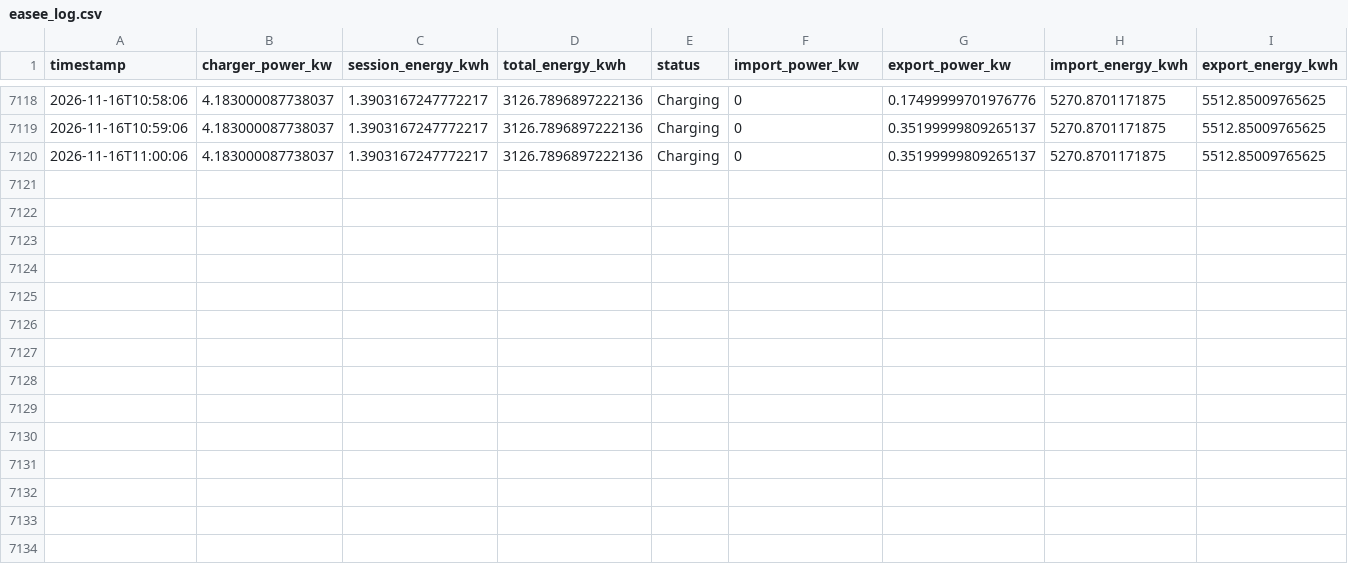
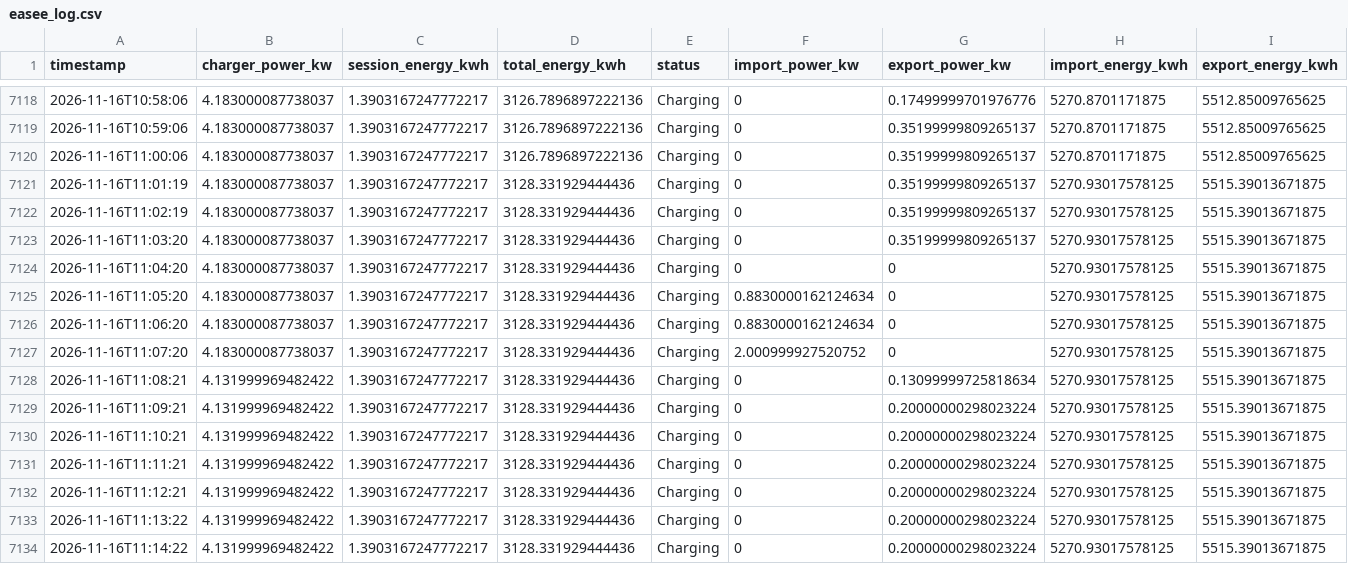
Before and after one commit to graziek9/ease-logger, a CSV file: easee_log.csv, drawn as a sheet; only a part is shown, gaps mark what is left out.

Commit message:
log 2026-11-16T11:15:19Z

```diff
--- a/easee_log.csv
+++ b/easee_log.csv
@@ -7120 +7120,15 @@ timestamp,charger_power_kw,session_energy_kwh,total_energy_kwh,status,import_pow
 2026-11-16T11:00:06,4.183000087738037,1.3903167247772217,3126.7896897222136,Charging,0,0.35199999809265137,5270.8701171875,5512.85009765625
+2026-11-16T11:01:19,4.183000087738037,1.3903167247772217,3128.331929444436,Charging,0,0.35199999809265137,5270.93017578125,5515.39013671875
+2026-11-16T11:02:19,4.183000087738037,1.3903167247772217,3128.331929444436,Charging,0,0.35199999809265137,5270.93017578125,5515.39013671875
+2026-11-16T11:03:20,4.183000087738037,1.3903167247772217,3128.331929444436,Charging,0,0.35199999809265137,5270.93017578125,5515.39013671875
+2026-11-16T11:04:20,4.183000087738037,1.3903167247772217,3128.331929444436,Charging,0,0,5270.93017578125,5515.39013671875
+2026-11-16T11:05:20,4.183000087738037,1.3903167247772217,3128.331929444436,Charging,0.8830000162124634,0,5270.93017578125,5515.39013671875
+2026-11-16T11:06:20,4.183000087738037,1.3903167247772217,3128.331929444436,Charging,0.8830000162124634,0,5270.93017578125,5515.39013671875
+2026-11-16T11:07:20,4.183000087738037,1.3903167247772217,3128.331929444436,Charging,2.000999927520752,0,5270.93017578125,5515.39013671875
+2026-11-16T11:08:21,4.131999969482422,1.3903167247772217,3128.331929444436,Charging,0,0.13099999725818634,5270.93017578125,5515.39013671875
+2026-11-16T11:09:21,4.131999969482422,1.3903167247772217,3128.331929444436,Charging,0,0.20000000298023224,5270.93017578125,5515.39013671875
+2026-11-16T11:10:21,4.131999969482422,1.3903167247772217,3128.331929444436,Charging,0,0.20000000298023224,5270.93017578125,5515.39013671875
+2026-11-16T11:11:21,4.131999969482422,1.3903167247772217,3128.331929444436,Charging,0,0.20000000298023224,5270.93017578125,5515.39013671875
+2026-11-16T11:12:21,4.131999969482422,1.3903167247772217,3128.331929444436,Charging,0,0.20000000298023224,5270.93017578125,5515.39013671875
+2026-11-16T11:13:22,4.131999969482422,1.3903167247772217,3128.331929444436,Charging,0,0.20000000298023224,5270.93017578125,5515.39013671875
+2026-11-16T11:14:22,4.131999969482422,1.3903167247772217,3128.331929444436,Charging,0,0.20000000298023224,5270.93017578125,5515.39013671875
```
